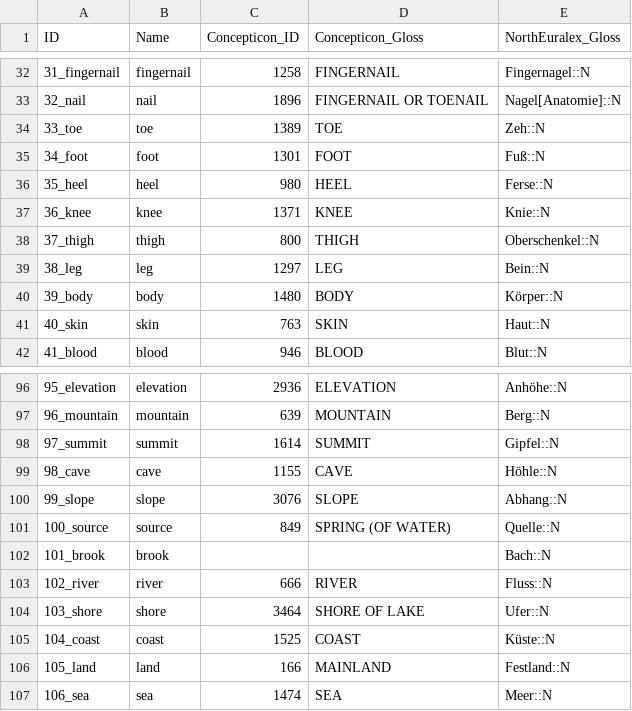
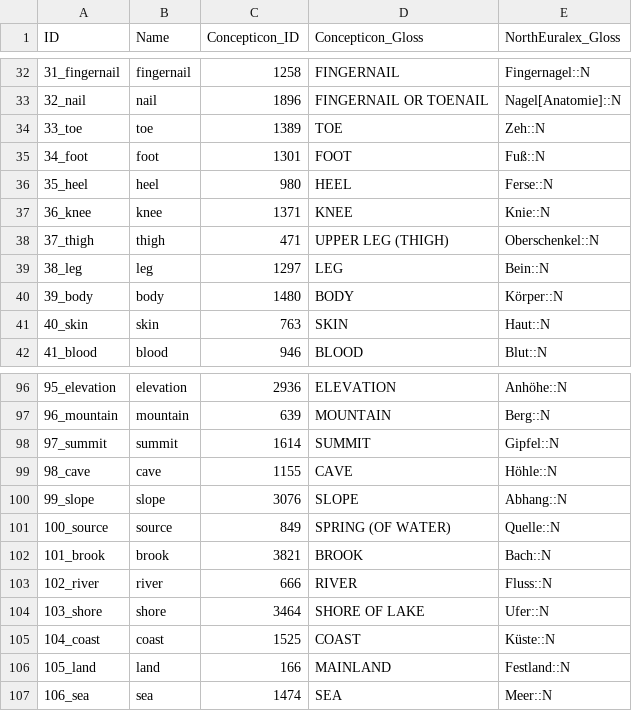
Before and after one commit to lexibank/northeuralex, a CSV file: cldf/parameters.csv, drawn as a sheet; only a part is shown, gaps mark what is left out.

```diff
--- a/cldf/parameters.csv
+++ b/cldf/parameters.csv
@@ -37,3 +37,3 @@ ID,Name,Concepticon_ID,Concepticon_Gloss,NorthEuralex_Gloss
 36_knee,knee,1371,KNEE,Knie::N
-37_thigh,thigh,800,THIGH,Oberschenkel::N
+37_thigh,thigh,471,UPPER LEG (THIGH),Oberschenkel::N
 38_leg,leg,1297,LEG,Bein::N
@@ -101,3 +101,3 @@ ID,Name,Concepticon_ID,Concepticon_Gloss,NorthEuralex_Gloss
 100_source,source,849,SPRING (OF WATER),Quelle::N
-101_brook,brook,,,Bach::N
+101_brook,brook,3821,BROOK,Bach::N
 102_river,river,666,RIVER,Fluss::N
```
Also changed, not shown: 3 other files.
